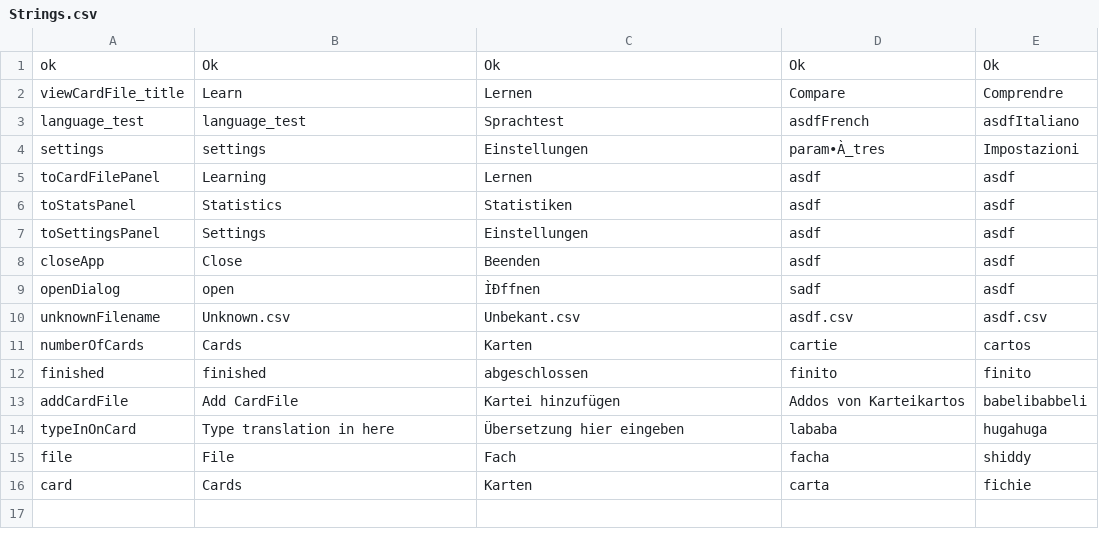
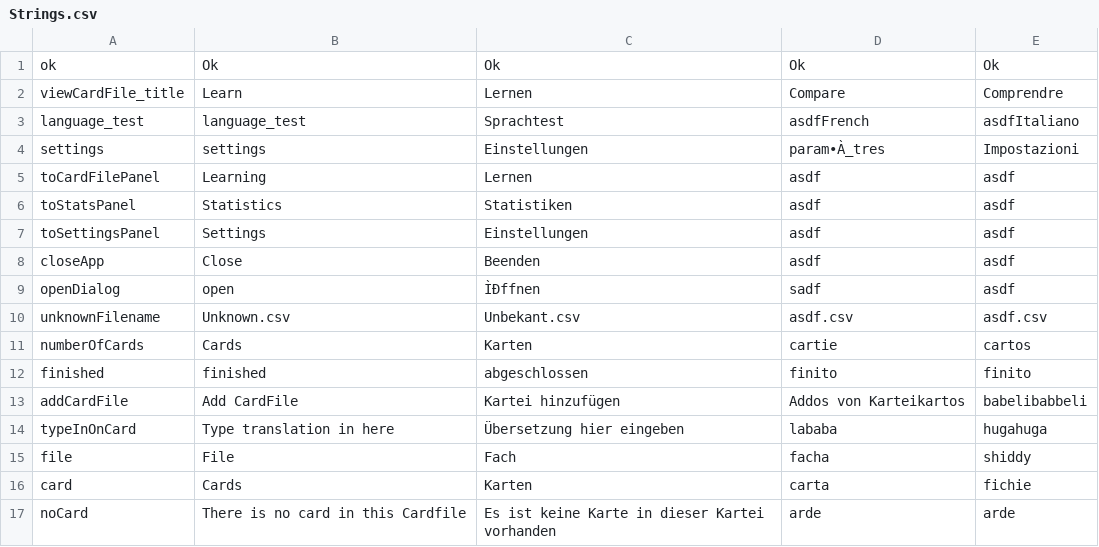
Before and after one commit to saoc90/KarteiApp, a CSV file: src/ch/zbw/karteiSystem/Strings.csv, drawn as a sheet; the diff names each change by its address in the sheet, - before the commit and + after, or states it on an @@ line.

```diff
--- a/src/ch/zbw/karteiSystem/Strings.csv
+++ b/src/ch/zbw/karteiSystem/Strings.csv
+row 17: noCard | There is no card in this Cardfile | Es ist keine Karte in dieser Kartei vorhanden | arde | arde
```
Also changed, not shown: Strings.csv, 6 other files.
